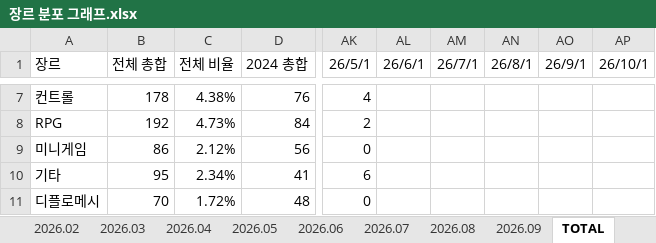
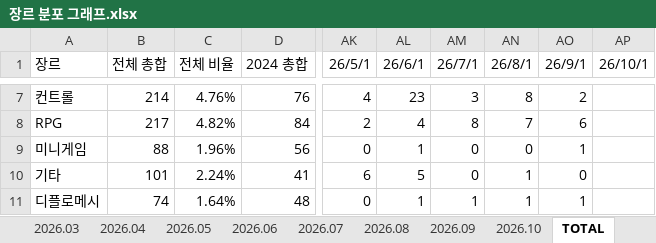
Before and after one commit to AINukeHere/EDAC_Analytics, an Excel workbook: 장르 분포 그래프.xlsx, sheet TOTAL, drawn as a sheet; only a part is shown, gaps mark what is left out; values as stored, in another font and other column widths than the file's, no borders; charts and pictures not drawn; the diff covers the shown part only; the diff names each change by its address in the sheet, - before the commit and + after, or states it on an @@ line.

```diff
--- a/장르 분포 그래프.xlsx (sheet TOTAL)
+++ b/장르 분포 그래프.xlsx (sheet TOTAL)
+sheet tab: 2026.10
-B7 (전체 총합): 178
+B7 (전체 총합): 214
-C7 (전체 비율): 4.38%
+C7 (전체 비율): 4.76%
-AL7 (26/6/1): (empty)
+AL7 (26/6/1): 23
-AM7 (26/7/1): (empty)
+AM7 (26/7/1): 3
-AN7 (26/8/1): (empty)
+AN7 (26/8/1): 8
-AO7 (26/9/1): (empty)
+AO7 (26/9/1): 2
-B8 (전체 총합): 192
+B8 (전체 총합): 217
-C8 (전체 비율): 4.73%
+C8 (전체 비율): 4.82%
-AL8 (26/6/1): (empty)
+AL8 (26/6/1): 4
-AM8 (26/7/1): (empty)
+AM8 (26/7/1): 8
-AN8 (26/8/1): (empty)
+AN8 (26/8/1): 7
-AO8 (26/9/1): (empty)
+AO8 (26/9/1): 6
-B9 (전체 총합): 86
+B9 (전체 총합): 88
-C9 (전체 비율): 2.12%
+C9 (전체 비율): 1.96%
-AL9 (26/6/1): (empty)
+AL9 (26/6/1): 1
-AM9:AM10 (26/7/1): (empty)
+AM9:AM10 (26/7/1): 0
-AN9 (26/8/1): (empty)
+AN9 (26/8/1): 0
-AO9 (26/9/1): (empty)
+AO9 (26/9/1): 1
-B10 (전체 총합): 95
+B10 (전체 총합): 101
-C10 (전체 비율): 2.34%
+C10 (전체 비율): 2.24%
-AL10 (26/6/1): (empty)
+AL10 (26/6/1): 5
-AN10:AN11 (26/8/1): (empty)
+AN10:AN11 (26/8/1): 1
-AO10 (26/9/1): (empty)
+AO10 (26/9/1): 0
-B11 (전체 총합): 70
+B11 (전체 총합): 74
-C11 (전체 비율): 1.72%
+C11 (전체 비율): 1.64%
-AL11 (26/6/1): (empty)
+AL11 (26/6/1): 1
-AM11 (26/7/1): (empty)
+AM11 (26/7/1): 1
-AO11 (26/9/1): (empty)
+AO11 (26/9/1): 1
```
Also changed, not shown: 129 edited cells elsewhere in this sheet, charts or pictures, 3 other files.
